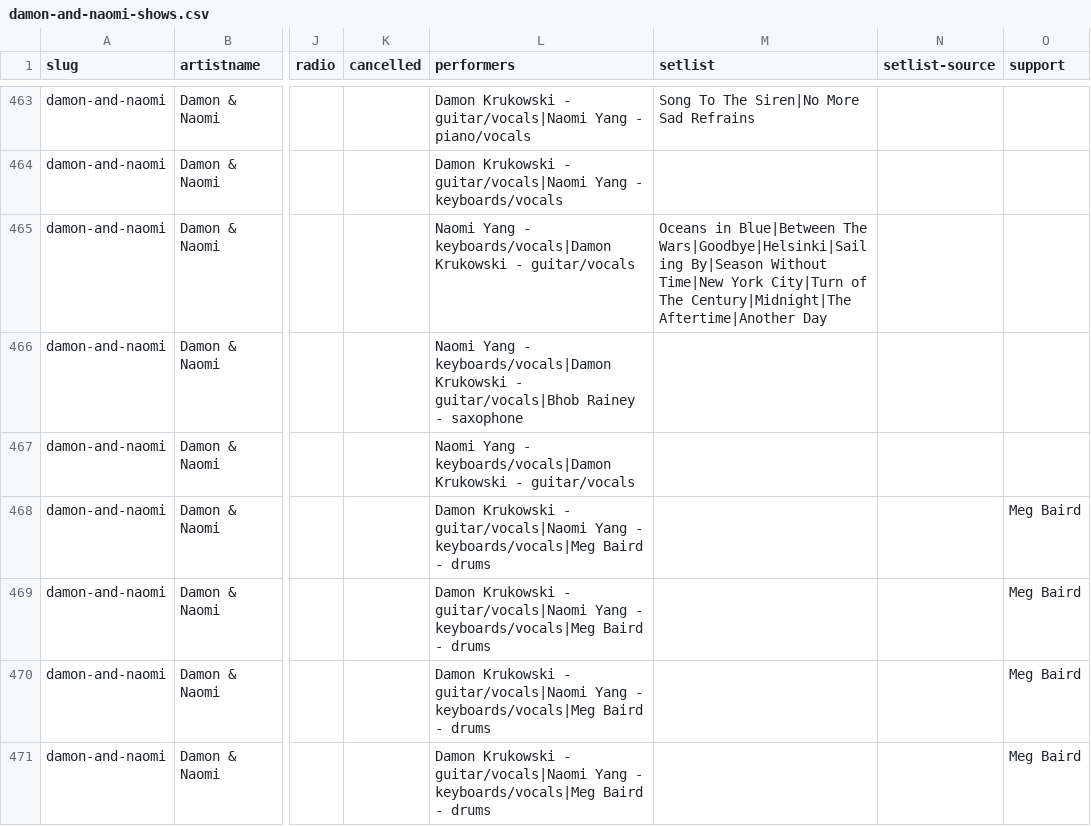
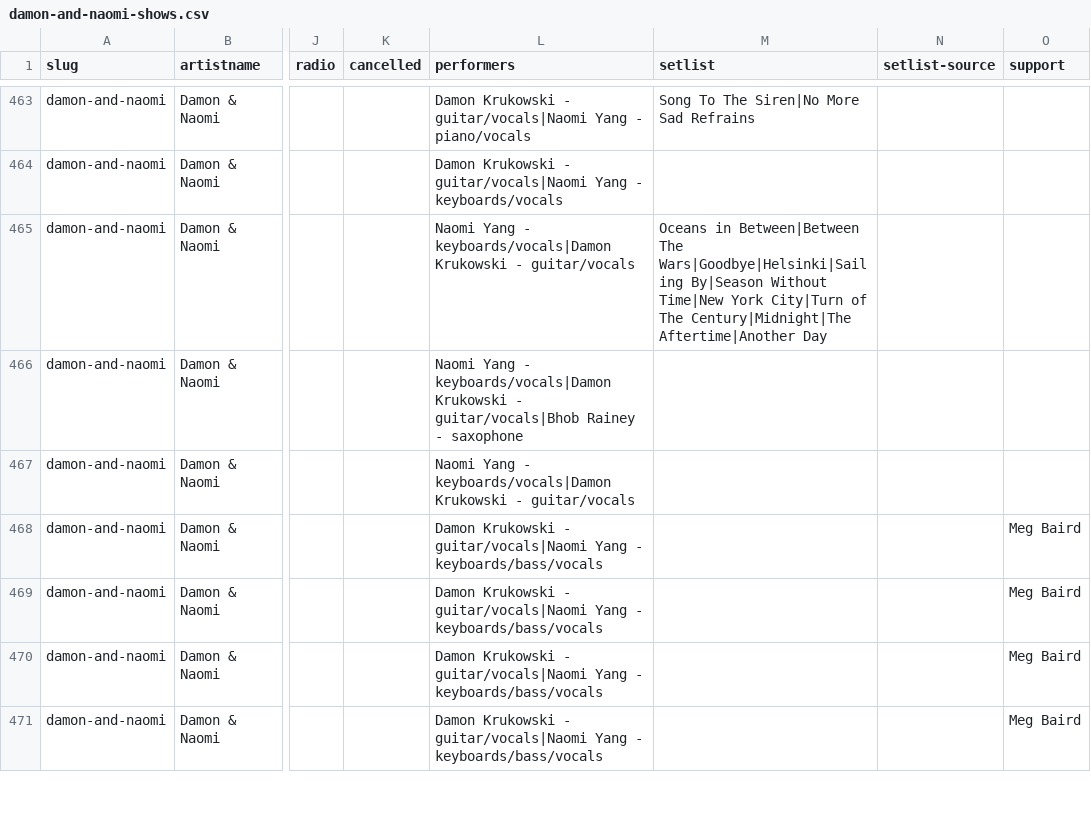
Before and after one commit to grange85/ahfow-database, a CSV file: _data/discography/damon-and-naomi-shows.csv, drawn as a sheet; only a part is shown, gaps mark what is left out; the diff covers the shown part only; the diff names each change by its address in the sheet, - before the commit and + after, or states it on an @@ line.

```diff
--- a/_data/discography/damon-and-naomi-shows.csv
+++ b/_data/discography/damon-and-naomi-shows.csv
-M465 (setlist): Oceans in Blue|Between The Wars|Goodbye|Helsinki|Sailing…
+M465 (setlist): Oceans in Between|Between The Wars|Goodbye|Helsinki|Sailing…
-L468:L471 (performers): …Yang - keyboards/vocals|Meg Baird - drums
+L468:L471 (performers): …Yang - keyboards/bass/vocals
```
Also changed, not shown: 9 edited cells elsewhere in this file, _data/discography/luna-shows.csv.
